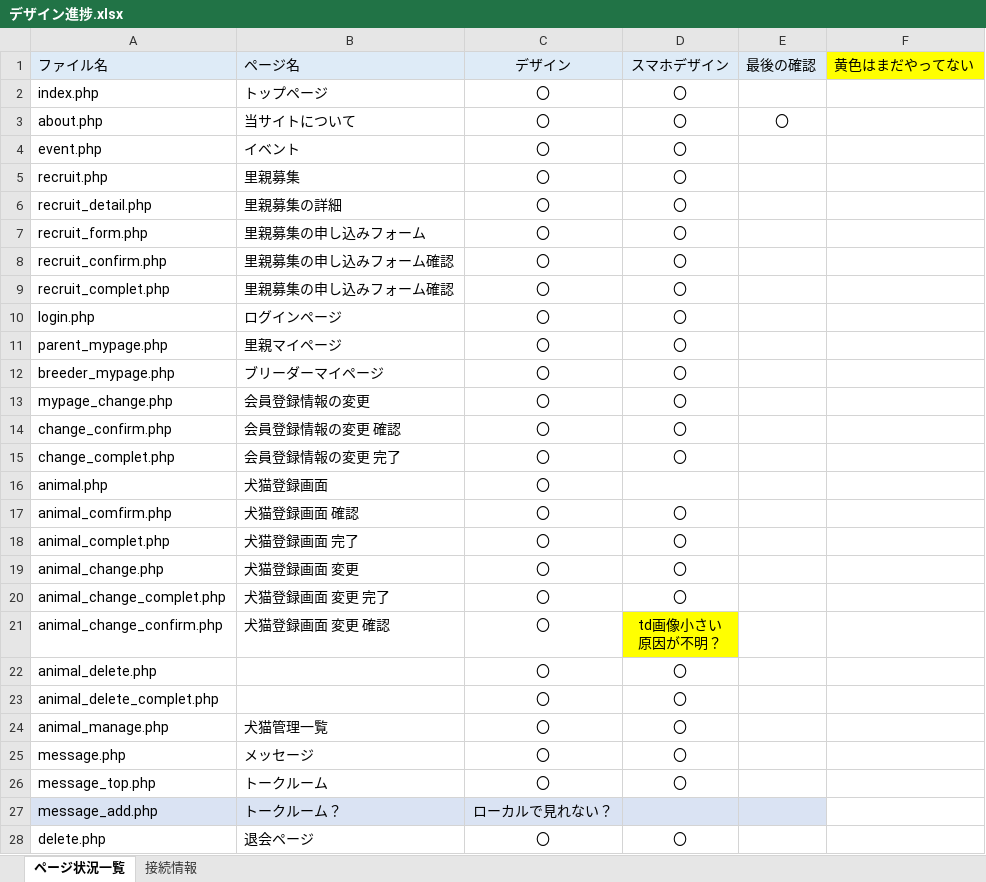
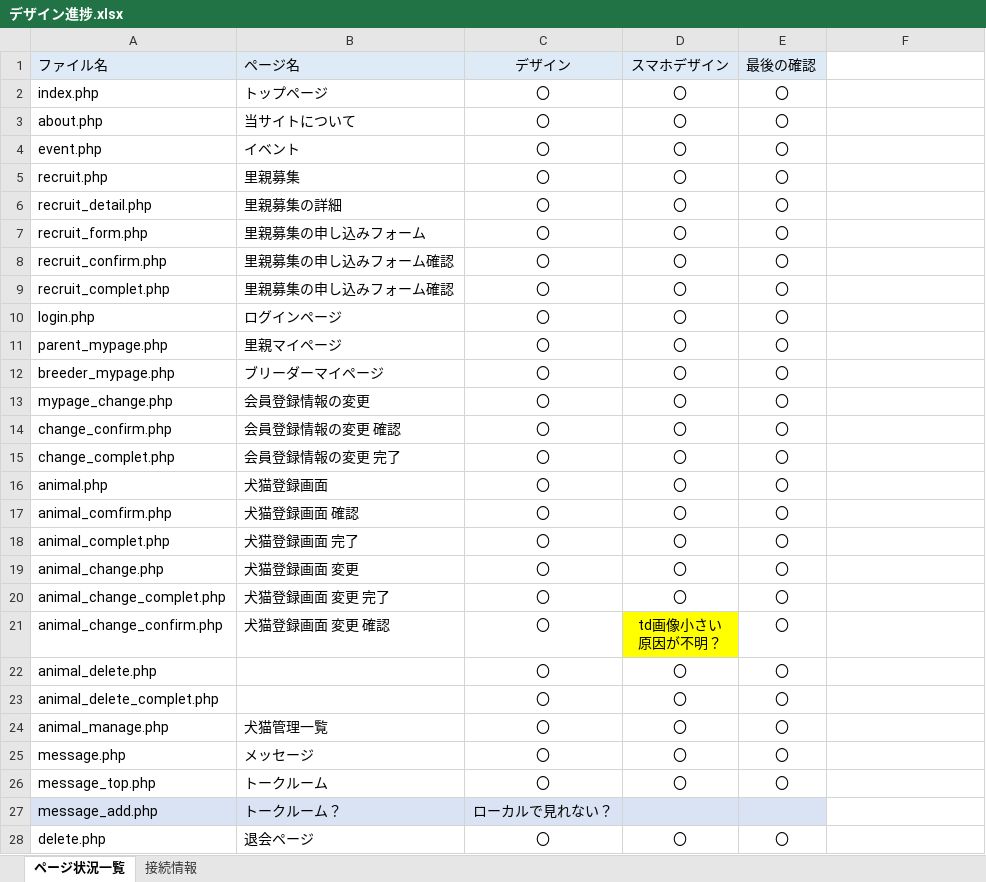
Before and after one commit to yu-kobatake/kfc, an Excel workbook: デザイン進捗.xlsx, sheet ページ状況一覧, drawn as a sheet; only a part is shown; values as stored, in another font and other column widths than the file's, no borders; the diff covers the shown part only; the diff names each change by its address in the sheet, - before the commit and + after, or states it on an @@ line.

```diff
--- a/デザイン進捗.xlsx (sheet ページ状況一覧)
+++ b/デザイン進捗.xlsx (sheet ページ状況一覧)
-F1: 黄色はまだやってない
+F1: (empty)
-F1 fill: #FFFF00
+F1 fill: none
-E2 (最後の確認): (empty)
+E2 (最後の確認): 〇
-E4:E26 (最後の確認): (empty)
+E4:E26 (最後の確認): 〇
-D16 (スマホデザイン): (empty)
+D16 (スマホデザイン): 〇
-E28 (最後の確認): (empty)
+E28 (最後の確認): 〇
```
Also changed, not shown: 6 edited cells elsewhere in this sheet, 12 other files.
